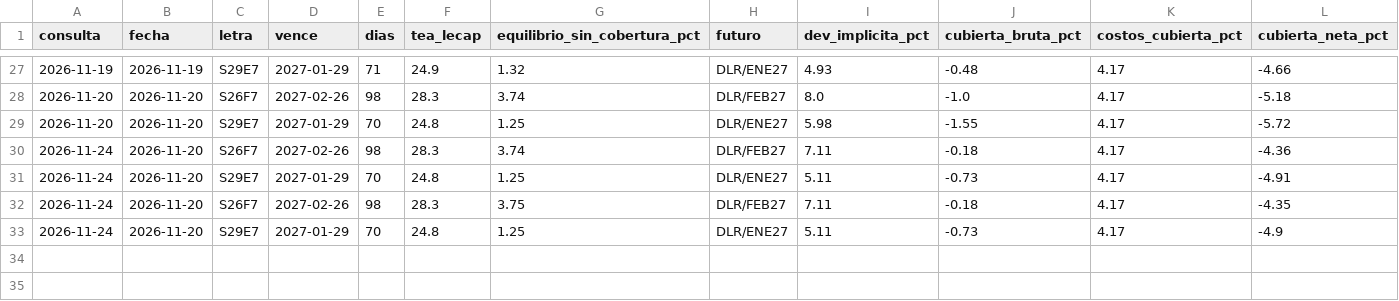
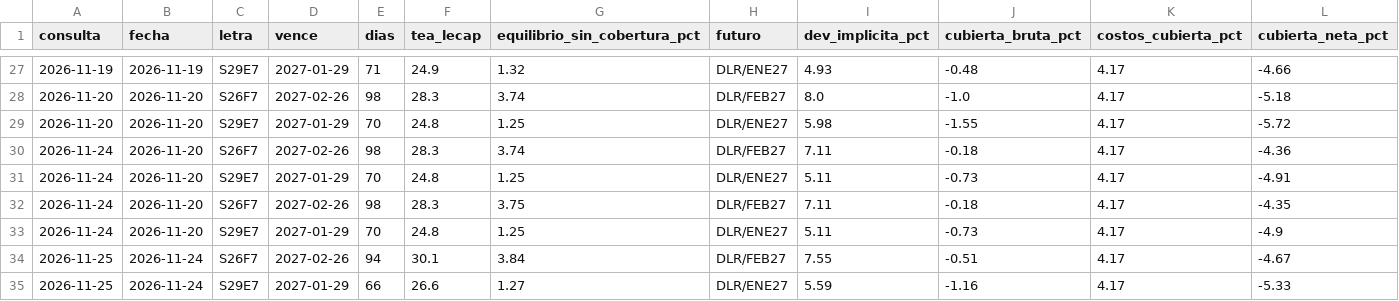
Before and after one commit to Dcostanzo30/ppi-lector, a CSV file: estudios/carry/historico.csv, drawn as a sheet; only a part is shown, gaps mark what is left out; rows hold the shown columns only; the diff names each change by its address in the sheet, - before the commit and + after, or states it on an @@ line.

Commit message:
Carry minorista 2026-11-25

```diff
--- a/estudios/carry/historico.csv
+++ b/estudios/carry/historico.csv
+row 34: 2026-11-25 | 2026-11-24 | S26F7 | 2027-02-26 | 94 | 30.1 | 3.84 | DLR/FEB27 | 7.55 | -0.51 | 4.17 | -4.67
+row 35: 2026-11-25 | 2026-11-24 | S29E7 | 2027-01-29 | 66 | 26.6 | 1.27 | DLR/ENE27 | 5.59 | -1.16 | 4.17 | -5.33
```
Also changed, not shown: 1 other file.
